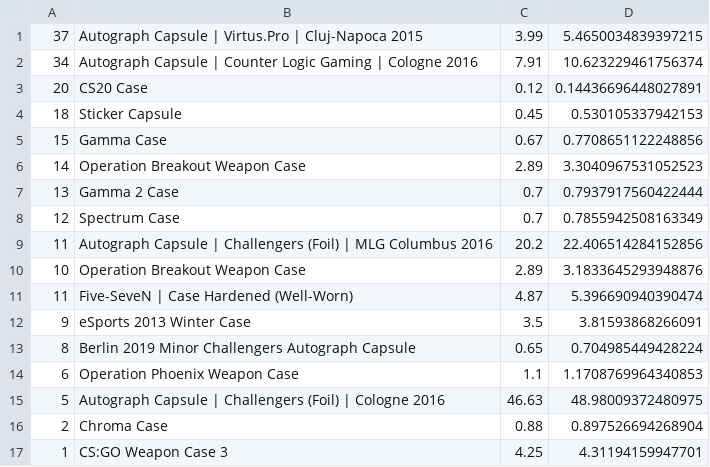
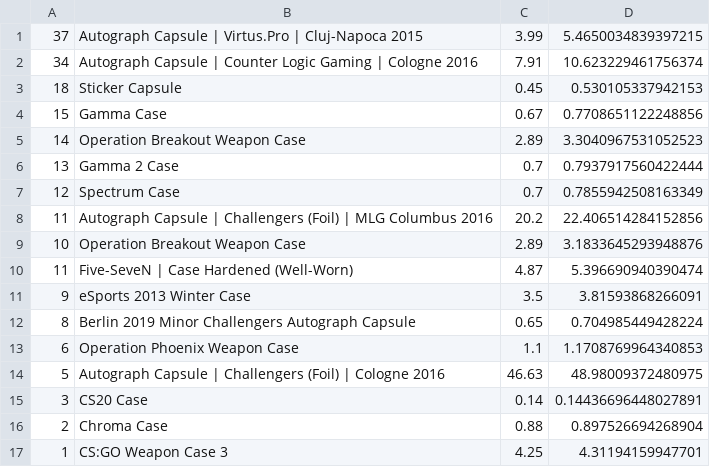
Before and after one commit to AUTACE/Trade_Data, a CSV file: sb_Best_Profit.csv, drawn as a sheet; removed rows and columns are numbered as before the commit, all else as after; the diff names each change by its address in the sheet, - before the commit and + after, or states it on an @@ line.

Commit message:
Uploaded via octonode

```diff
--- a/sb_Best_Profit.csv
+++ b/sb_Best_Profit.csv
-row 3: 20 | CS20 Case | 0.12 | 0.14436696448027891
+row 15: 3 | CS20 Case | 0.14 | 0.14436696448027891
```
